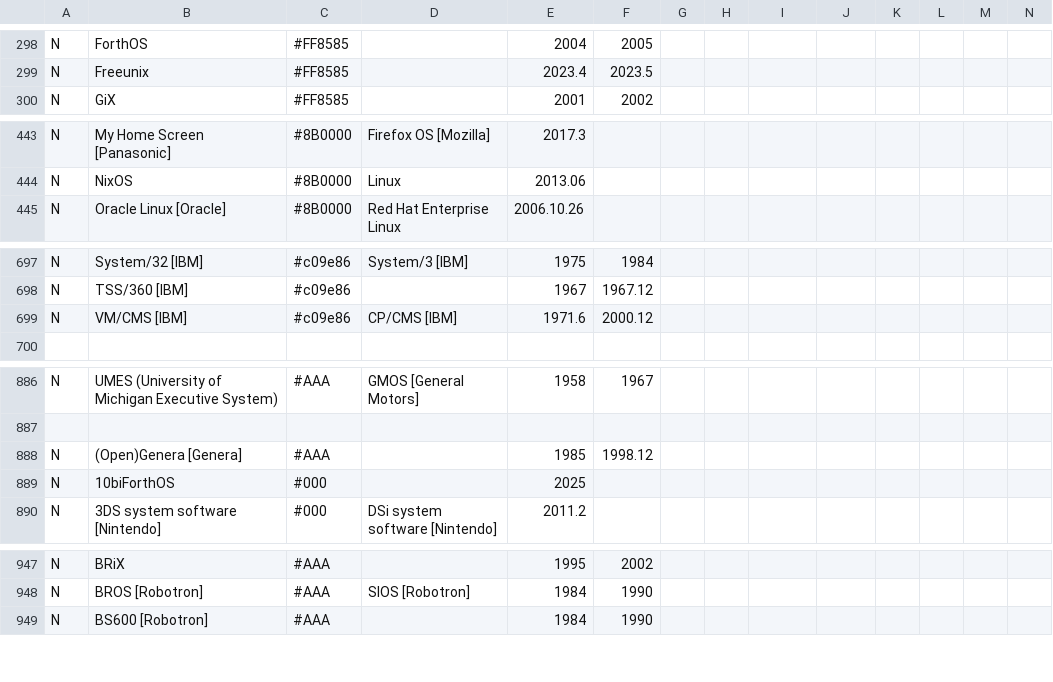
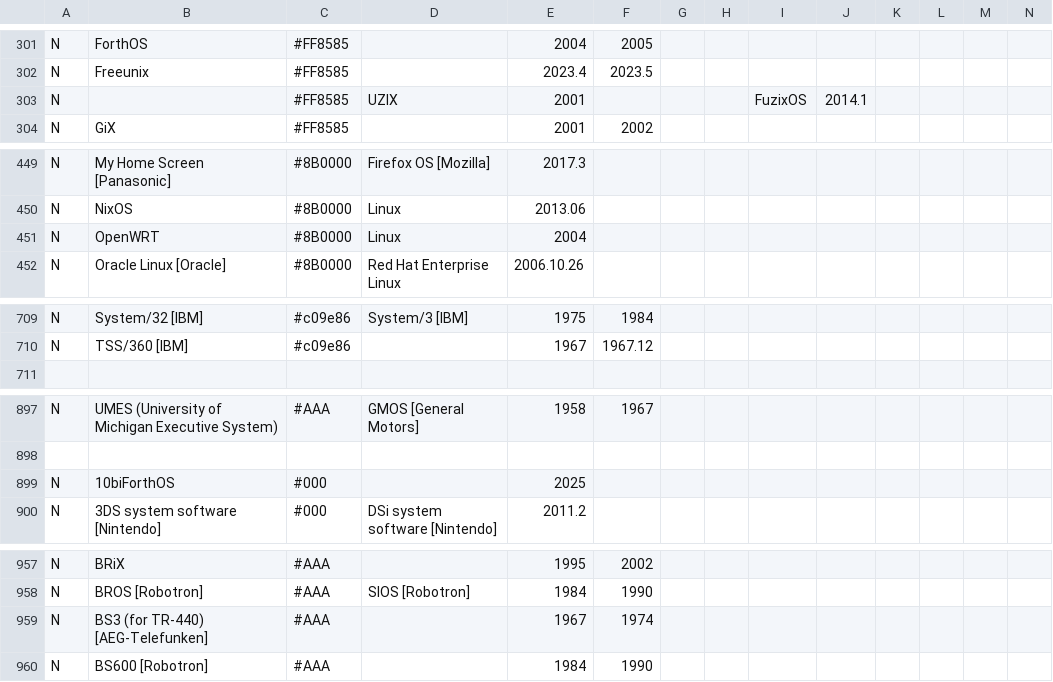
Before and after one commit to eylenburg/os-family-tree, a CSV file: Eylenburg_Operating_System_Timeline_Family_Tree.csv, drawn as a sheet; only a part is shown, gaps mark what is left out; removed rows and columns are numbered as before the commit, all else as after; rows hold the shown columns only; the diff covers the shown part only; the diff names each change by its address in the sheet, - before the commit and + after, or states it on an @@ line.

```diff
--- a/Eylenburg_Operating_System_Timeline_Family_Tree.csv
+++ b/Eylenburg_Operating_System_Timeline_Family_Tree.csv
+row 303: N |  | #FF8585 | UZIX | 2001 |  |  |  | FuzixOS | 2014.1
+row 451: N | OpenWRT | #8B0000 | Linux | 2004
-row 699: N | VM/CMS [IBM] | #c09e86 | CP/CMS [IBM] | 1971.6 | 2000.12
-row 888: N | (Open)Genera [Genera] | #AAA |  | 1985 | 1998.12
+row 959: N | BS3 (for TR-440) [AEG-Telefunken] | #AAA |  | 1967 | 1974
```
Also changed, not shown: 17 added rows, 1 removed row and 33 edited cells elsewhere in this file.
